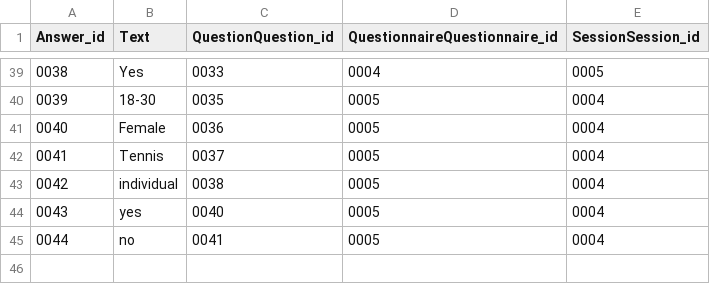
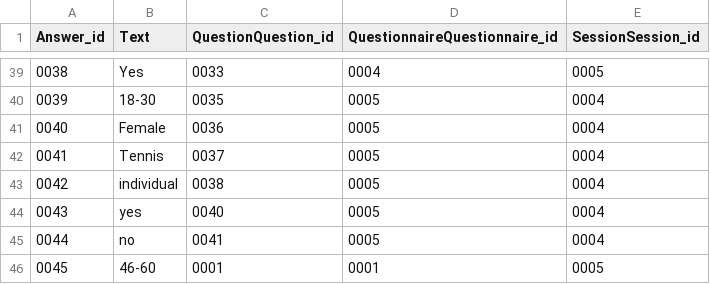
Before and after one commit to MariaKoilalou/SoftEng, a CSV file: data/answer.csv, drawn as a sheet; only a part is shown, gaps mark what is left out.

```diff
--- a/data/answer.csv
+++ b/data/answer.csv
@@ -45 +45,2 @@
 "0044","no","0041","0005","0004"
+"0045","46-60","0001","0001","0005"
```
Also changed, not shown: 2 other files.
